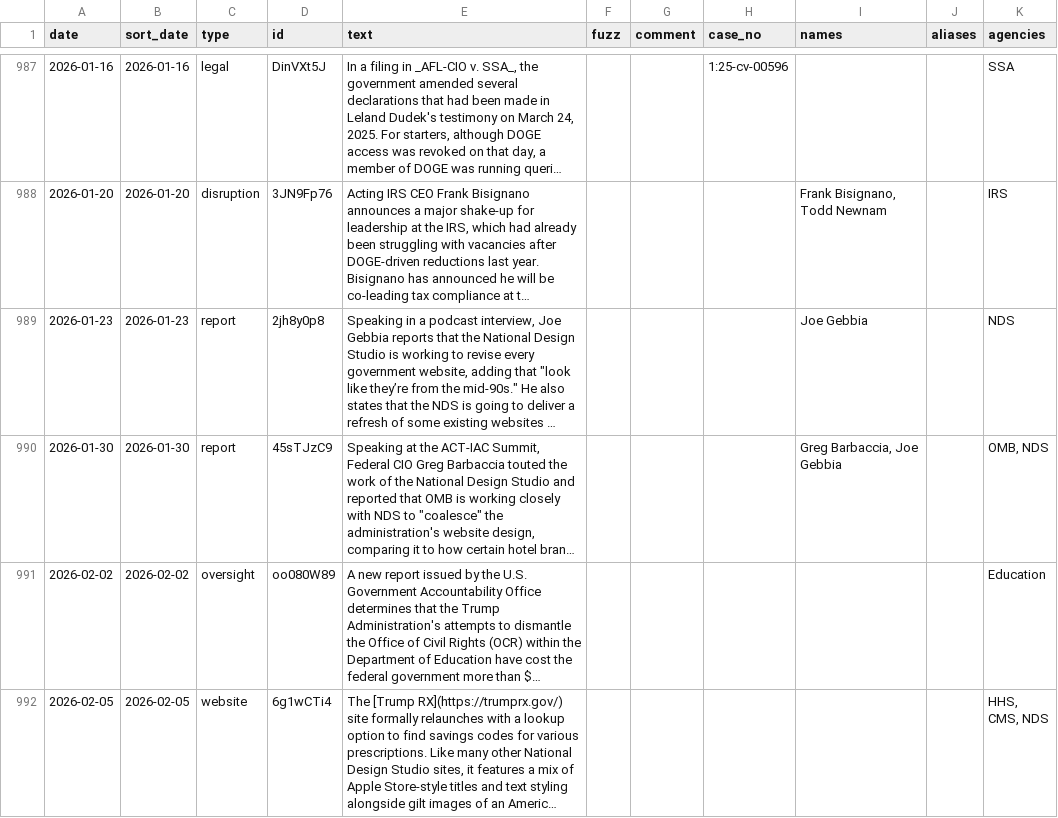
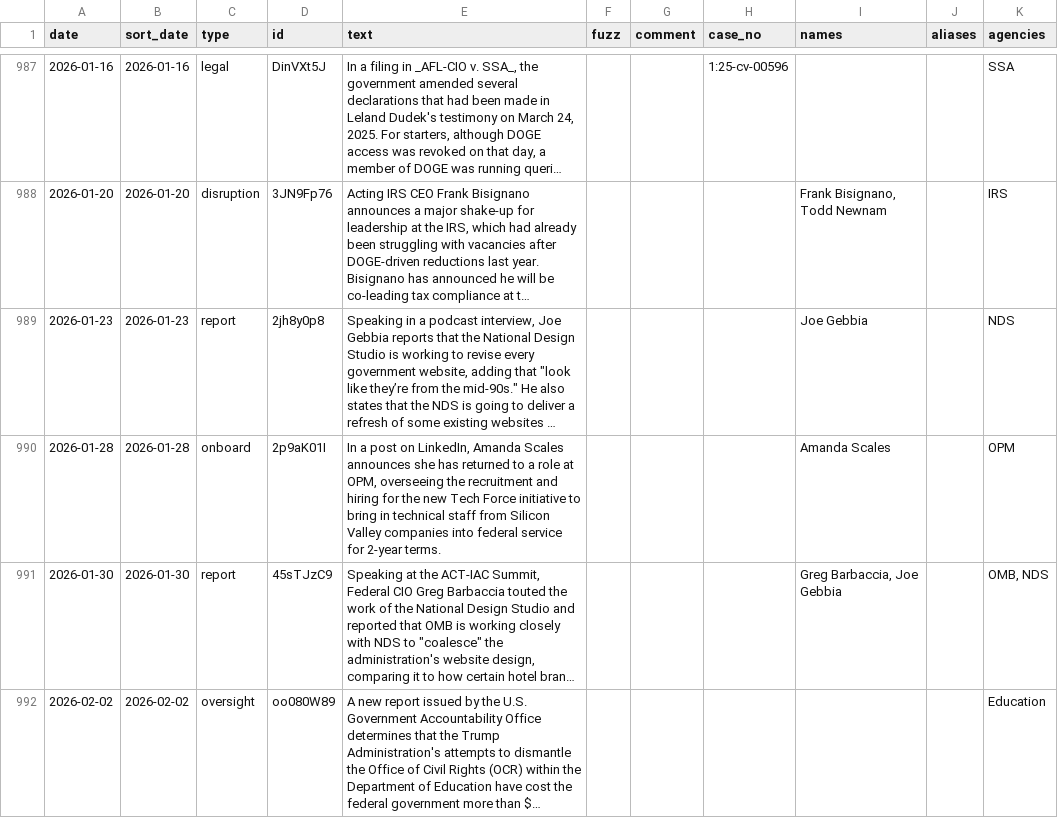
Before and after one commit to harrisj/doge_track, a CSV file: src/csv/events.csv, drawn as a sheet; only a part is shown, gaps mark what is left out; the shorter side is filled out with more unchanged rows; long unchanged cells end in …; the diff names each change by its address in the sheet, - before the commit and + after, or states it on an @@ line.

Commit message:
Add event for Amanda Scales' return

```diff
--- a/src/csv/events.csv
+++ b/src/csv/events.csv
+row 990: 2026-01-28 | 2026-01-28 | onboard | 2p9aK01I | In a post on LinkedIn, Amanda Scales announces she has returned to a role at OPM, overseeing the recruitment and hiring for the new Tech Force initiative to bring in technical staff from Silicon Valley companies into federal service for 2-year terms. |  |  |  | Amanda Scales |  | OPM
```
Also changed, not shown: src/csv/agencies.csv, 1 other file.
